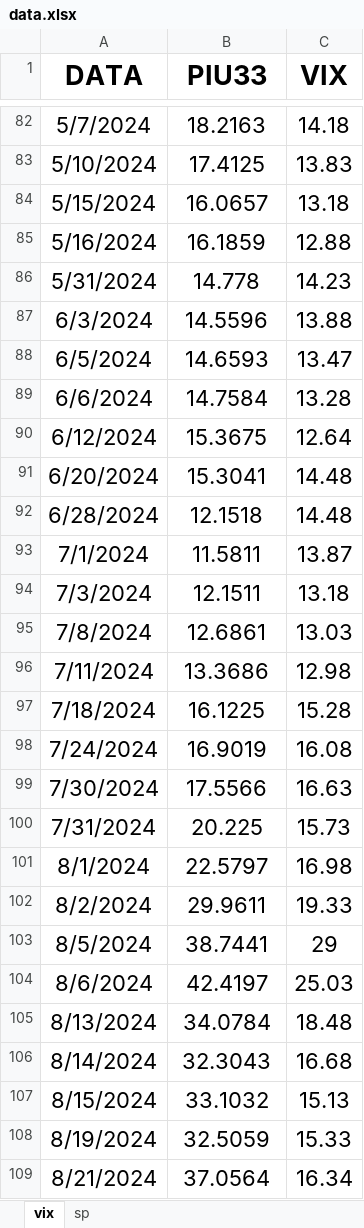
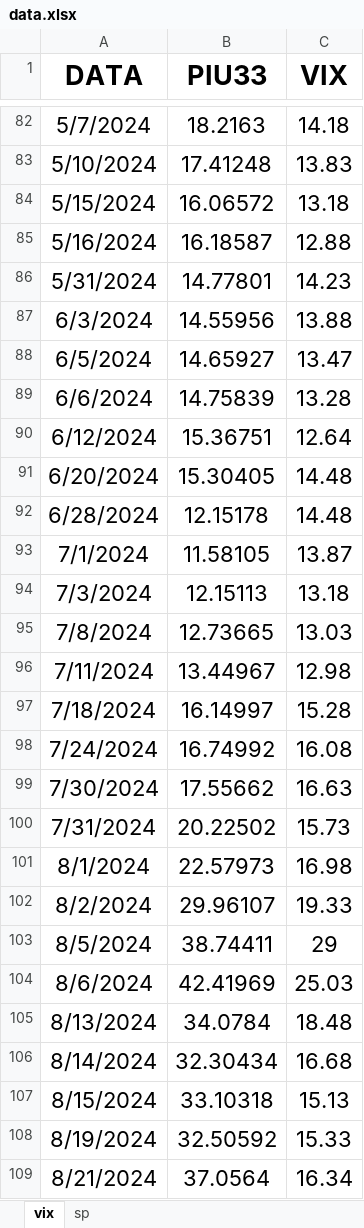
Before and after one commit to Piu33/monitoraggio, an Excel workbook: files/data.xlsx, sheet vix, drawn as a sheet; only a part is shown, gaps mark what is left out; values as stored, in another font and other column widths than the file's, no borders; the diff covers the shown part only; the diff names each change by its address in the sheet, - before the commit and + after, or states it on an @@ line.

```diff
--- a/files/data.xlsx (sheet vix)
+++ b/files/data.xlsx (sheet vix)
-B83 (PIU33): 17.4125
+B83 (PIU33): 17.41248
-B84 (PIU33): 16.0657
+B84 (PIU33): 16.06572
-B85 (PIU33): 16.1859
+B85 (PIU33): 16.18587
-B86 (PIU33): 14.778
+B86 (PIU33): 14.77801
-B87 (PIU33): 14.5596
+B87 (PIU33): 14.55956
-B88 (PIU33): 14.6593
+B88 (PIU33): 14.65927
-B89 (PIU33): 14.7584
+B89 (PIU33): 14.75839
-B90 (PIU33): 15.3675
+B90 (PIU33): 15.36751
-B91 (PIU33): 15.3041
+B91 (PIU33): 15.30405
-B92 (PIU33): 12.1518
+B92 (PIU33): 12.15178
-B93 (PIU33): 11.5811
+B93 (PIU33): 11.58105
-B94 (PIU33): 12.1511
+B94 (PIU33): 12.15113
-B95 (PIU33): 12.6861
+B95 (PIU33): 12.73665
-B96 (PIU33): 13.3686
+B96 (PIU33): 13.44967
-B97 (PIU33): 16.1225
+B97 (PIU33): 16.14997
-B98 (PIU33): 16.9019
+B98 (PIU33): 16.74992
-B99 (PIU33): 17.5566
+B99 (PIU33): 17.55662
-B100 (PIU33): 20.225
+B100 (PIU33): 20.22502
-B101 (PIU33): 22.5797
+B101 (PIU33): 22.57973
-B102 (PIU33): 29.9611
+B102 (PIU33): 29.96107
-B103 (PIU33): 38.7441
+B103 (PIU33): 38.74411
-B104 (PIU33): 42.4197
+B104 (PIU33): 42.41969
-B106 (PIU33): 32.3043
+B106 (PIU33): 32.30434
-B107 (PIU33): 33.1032
+B107 (PIU33): 33.10318
-B108 (PIU33): 32.5059
+B108 (PIU33): 32.50592
```
Also changed, not shown: 183 edited cells and cell formats elsewhere in this sheet, sheet sp.
